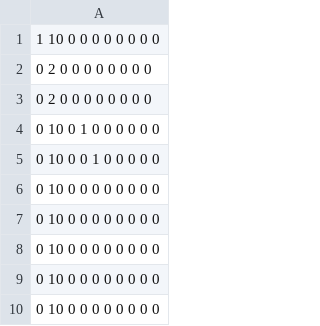
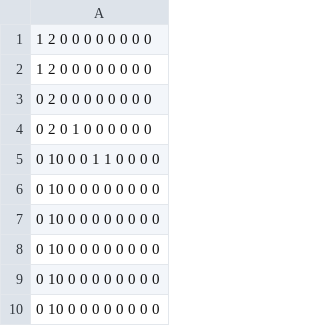
Before and after one commit to Eduardomesut/Hundir_La_Flota, a CSV file: HundirLaFlota/TableroEnemigo.csv, drawn as a sheet.

```diff
--- a/HundirLaFlota/TableroEnemigo.csv
+++ b/HundirLaFlota/TableroEnemigo.csv
@@ -1,6 +1,6 @@
-1 10 0 0 0 0 0 0 0 0
+1 2 0 0 0 0 0 0 0 0
+1 2 0 0 0 0 0 0 0 0
 0 2 0 0 0 0 0 0 0 0
-0 2 0 0 0 0 0 0 0 0
-0 10 0 1 0 0 0 0 0 0
-0 10 0 0 1 0 0 0 0 0
+0 2 0 1 0 0 0 0 0 0
+0 10 0 0 1 1 0 0 0 0
 0 10 0 0 0 0 0 0 0 0
```
Also changed, not shown: 2 other files.
